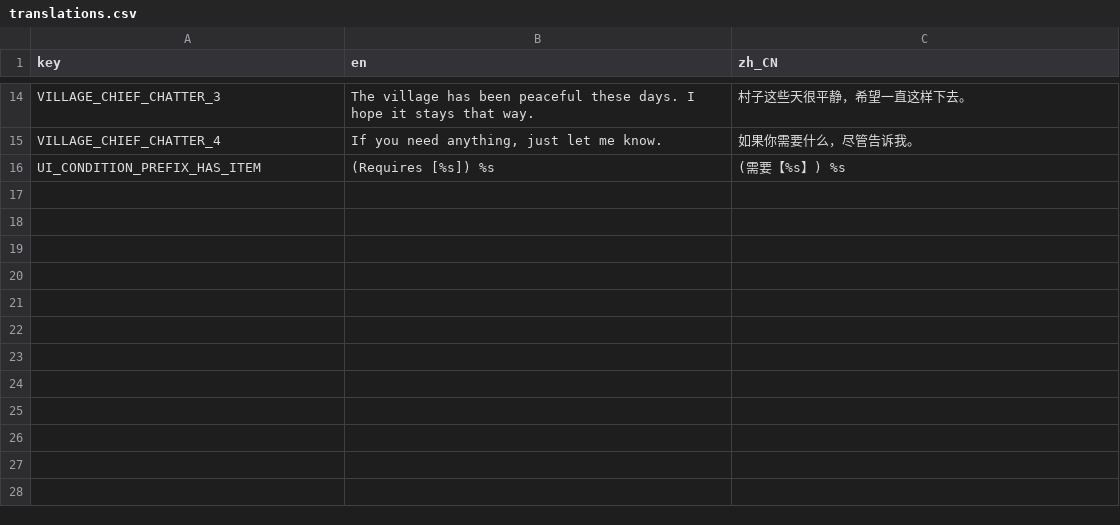
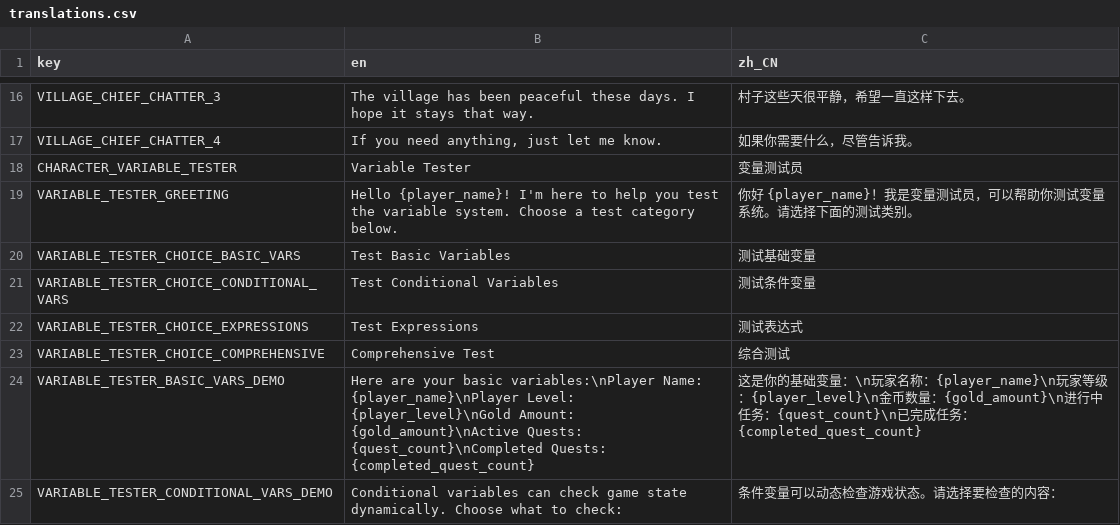
Before and after one commit to LiGameAcademy/godot_simple_arpg_demo, a CSV file: localization/translations.csv, drawn as a sheet; only a part is shown, gaps mark what is left out; the shorter side is filled out with more unchanged rows; the diff covers the shown part only.

```diff
--- a/localization/translations.csv
+++ b/localization/translations.csv
@@ -15 +17,9 @@ VILLAGE_CHIEF_CHATTER_3,"The village has been peaceful these days. I hope it sta
 VILLAGE_CHIEF_CHATTER_4,"If you need anything, just let me know.","如果你需要什么，尽管告诉我。"
+CHARACTER_VARIABLE_TESTER,"Variable Tester","变量测试员"
+VARIABLE_TESTER_GREETING,"Hello {player_name}! I'm here to help you test the variable system. Choose a test category below.","你好 {player_name}！我是变量测试员，可以帮助你测试变量系统。请选择下面的测试类别。"
+VARIABLE_TESTER_CHOICE_BASIC_VARS,"Test Basic Variables","测试基础变量"
+VARIABLE_TESTER_CHOICE_CONDITIONAL_VARS,"Test Conditional Variables","测试条件变量"
+VARIABLE_TESTER_CHOICE_EXPRESSIONS,"Test Expressions","测试表达式"
+VARIABLE_TESTER_CHOICE_COMPREHENSIVE,"Comprehensive Test","综合测试"
+VARIABLE_TESTER_BASIC_VARS_DEMO,"Here are your basic variables:\nPlayer Name: {player_name}\nPlayer Level: {player_level}\nGold Amount: {gold_amount}\nActive Quests: {quest_count}\nCompleted Quests: {completed_quest_count}","这是你的基础变量：\n玩家名称：{player_name}\n玩家等级：{player_level}\n金币数量：{gold_amount}\n进行中任务：{quest_count}\n已完成任务：{completed_quest_count}"
+VARIABLE_TESTER_CONDITIONAL_VARS_DEMO,"Conditional variables can check game state dynamically. Choose what to check:","条件变量可以动态检查游戏状态。请选择要检查的内容："
```
Also changed, not shown: 10 added rows and 2 edited cells elsewhere in this file, 13 other files.
